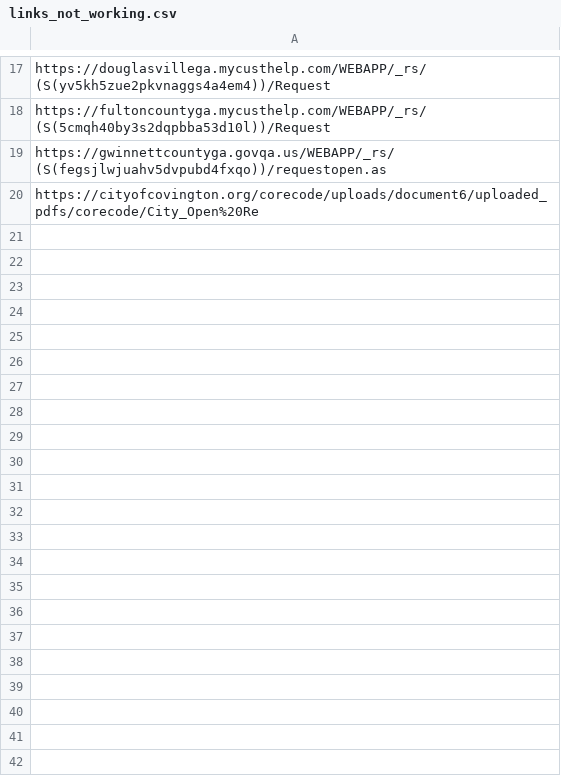
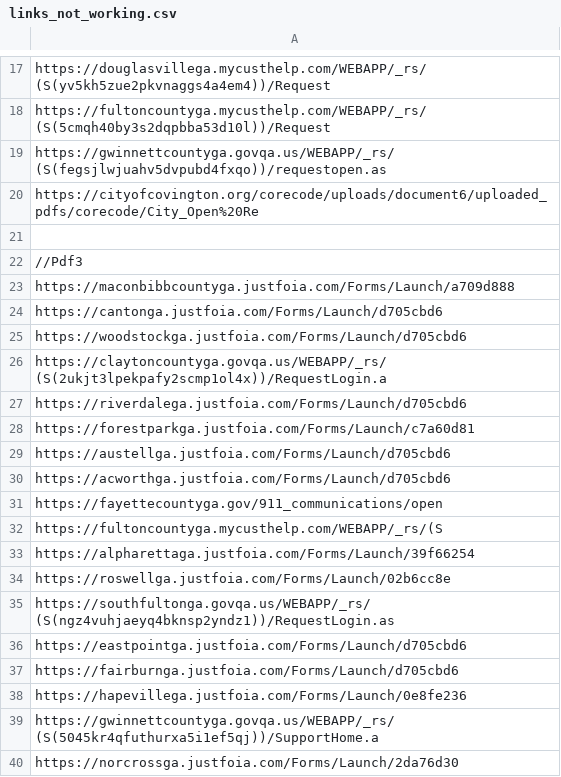
Before and after one commit to Haseebraza12/Automation_Bot, a CSV file: links_not_working.csv, drawn as a sheet; only a part is shown, gaps mark what is left out; the diff covers the shown part only.

```diff
--- a/links_not_working.csv
+++ b/links_not_working.csv
@@ -20 +20,21 @@ https://gwinnettcountyga.govqa.us/WEBAPP/_rs/(S(fegsjlwjuahv5dvpubd4fxqo))/reque
 https://cityofcovington.org/corecode/uploads/document6/uploaded_pdfs/corecode/City_Open%20Re
+
+//Pdf3
+https://maconbibbcountyga.justfoia.com/Forms/Launch/a709d888
+https://cantonga.justfoia.com/Forms/Launch/d705cbd6
+https://woodstockga.justfoia.com/Forms/Launch/d705cbd6
+https://claytoncountyga.govqa.us/WEBAPP/_rs/(S(2ukjt3lpekpafy2scmp1ol4x))/RequestLogin.a
+https://riverdalega.justfoia.com/Forms/Launch/d705cbd6
+https://forestparkga.justfoia.com/Forms/Launch/c7a60d81
+https://austellga.justfoia.com/Forms/Launch/d705cbd6
+https://acworthga.justfoia.com/Forms/Launch/d705cbd6
+https://fayettecountyga.gov/911_communications/open
+https://fultoncountyga.mycusthelp.com/WEBAPP/_rs/(S
+https://alpharettaga.justfoia.com/Forms/Launch/39f66254
+https://roswellga.justfoia.com/Forms/Launch/02b6cc8e
+https://southfultonga.govqa.us/WEBAPP/_rs/(S(ngz4vuhjaeyq4bknsp2yndz1))/RequestLogin.as
+https://eastpointga.justfoia.com/Forms/Launch/d705cbd6
+https://fairburnga.justfoia.com/Forms/Launch/d705cbd6
+https://hapevillega.justfoia.com/Forms/Launch/0e8fe236
+https://gwinnettcountyga.govqa.us/WEBAPP/_rs/(S(5045kr4qfuthurxa5i1ef5qj))/SupportHome.a
+https://norcrossga.justfoia.com/Forms/Launch/2da76d30
```
Also changed, not shown: 9 added rows elsewhere in this file, extracted_for_third_pdf.csv.
